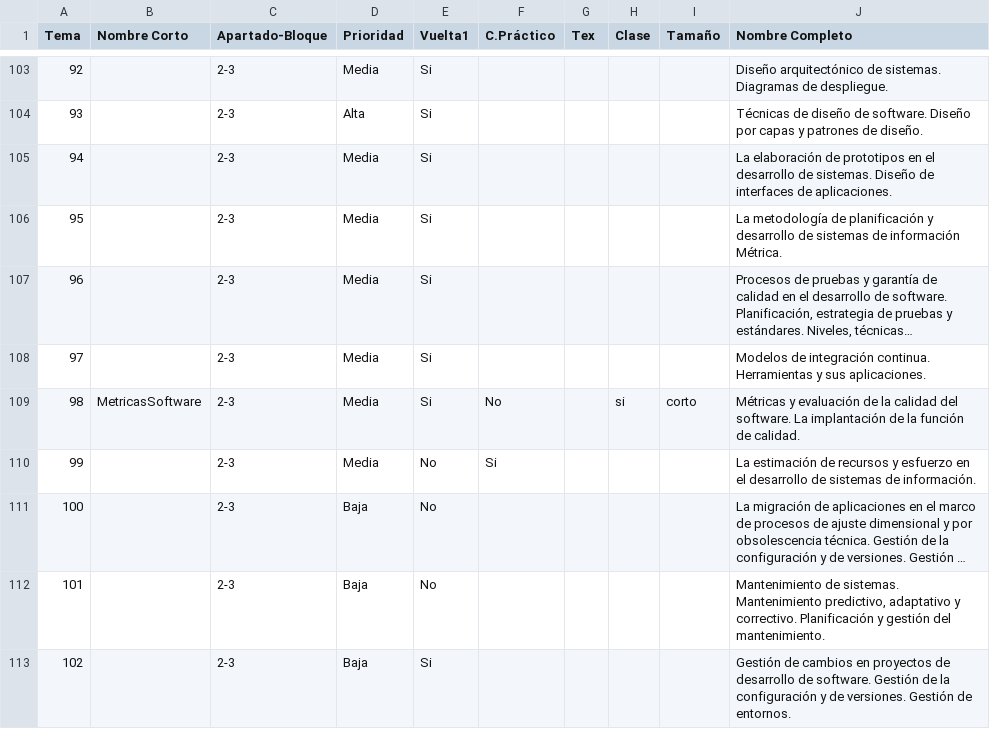
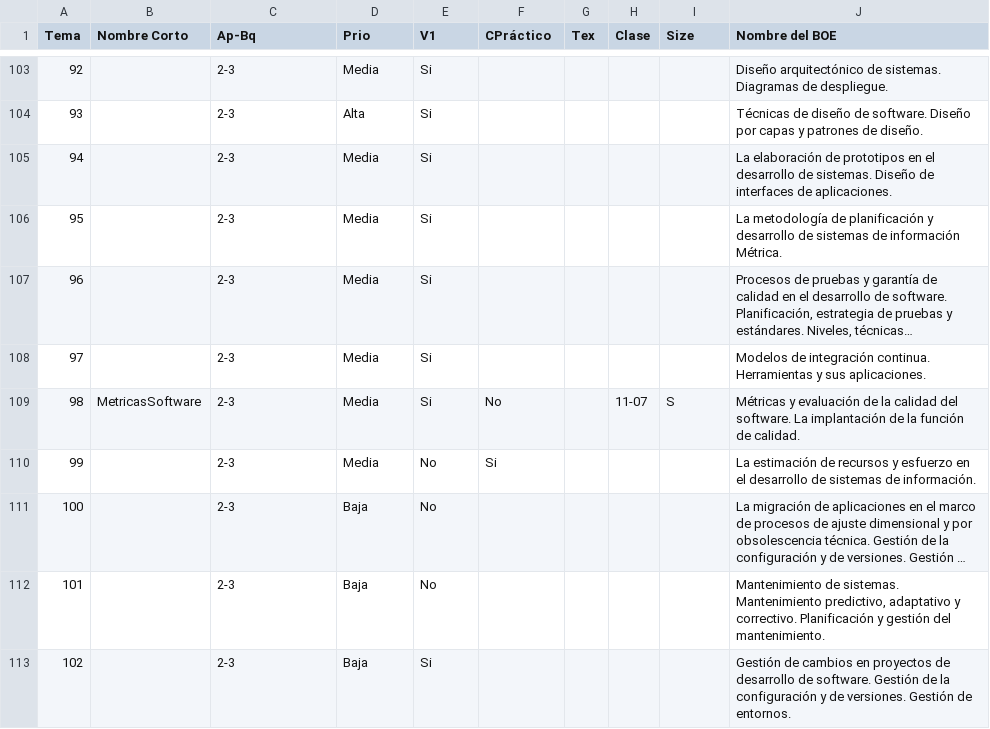
Before and after one commit to Alapont/Oposiciones-2026, a CSV file: programa.csv, drawn as a sheet; only a part is shown, gaps mark what is left out; long unchanged cells end in …; the diff covers the shown part only.

```diff
--- a/programa.csv
+++ b/programa.csv
@@ -1 +1 @@
-Tema; Nombre Corto          ; Apartado-Bloque; Prioridad; Vuelta1; C.Práctico; Tex; Clase; Tamaño; Nombre Completo
+Tema; Nombre Corto          ; Ap-Bq; Prio ; V1; CPráctico; Tex; Clase; Size; Nombre del BOE
@@ -109 +109 @@ Tema; Nombre Corto          ; Apartado-Bloque; Prioridad; Vuelta1; C.Práctico;
-  98; MetricasSoftware      ; 2-3            ; Media    ; Si     ; No        ;    ; si   ; corto ; Métricas y evaluación de la calidad del software. La implantación de la función de calidad.
+  98; MetricasSoftware      ; 2-3  ; Media; Si; No       ;    ; 11-07; S   ; Métricas y evaluación de la calidad del software. La implantación de la función de calidad.
```
Also changed, not shown: 43 edited cells elsewhere in this file, leyes.csv, normas.csv, 16 other files.
